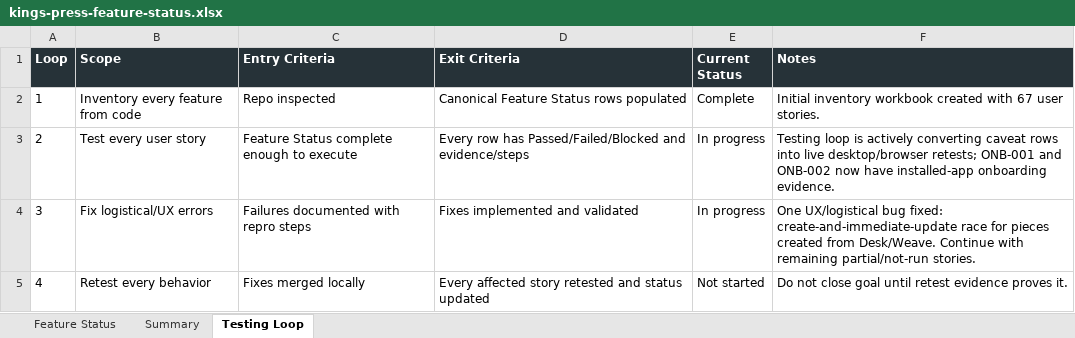
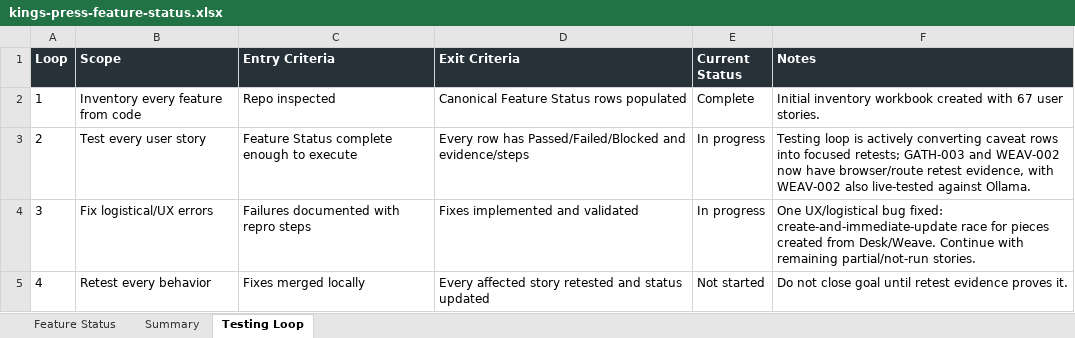
Before and after one commit to Transformation-Agency/pillar-press, an Excel workbook: docs/kings-press-feature-status.xlsx, sheet Testing Loop, drawn as a sheet; values as stored, in another font and other column widths than the file's, no borders; the diff names each change by its address in the sheet, - before the commit and + after, or states it on an @@ line.

Commit message:
Record gather weave retests

```diff
--- a/docs/kings-press-feature-status.xlsx (sheet Testing Loop)
+++ b/docs/kings-press-feature-status.xlsx (sheet Testing Loop)
-F3 (Notes): …rows into live desktop/browser retests; ONB-001 and ONB-002 now have installed-app onboarding evidence.
+F3 (Notes): …rows into focused retests; GATH-003 and WEAV-002 now have browser/route retest evidence, with WEAV-002 also live-tested against Ollama.
```
Also changed, not shown: sheet Feature Status.
